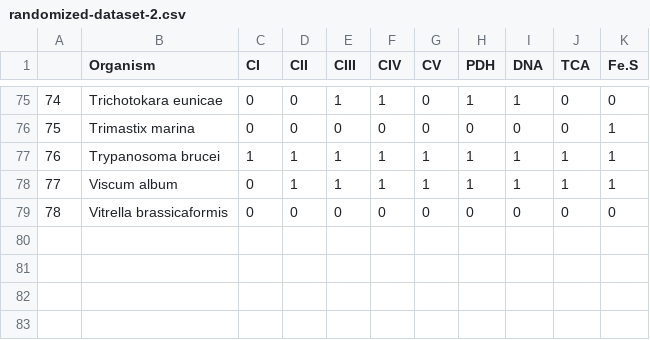
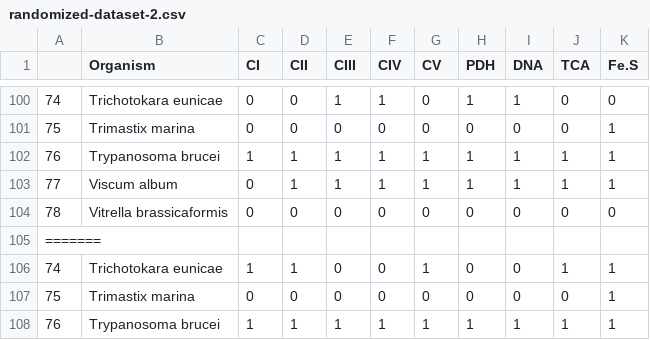
Before and after one commit to StochasticBiology/MROs, a CSV file: Results/HyperTraPS-uncertainty/randomized-dataset-2.csv, drawn as a sheet; only a part is shown, gaps mark what is left out; the diff covers the shown part only.

Commit message:
Ran the whole gamut again
- Ran HyperTraPS on full NCBI tree
- Ran HyperTraPS-CT on TimeTree tree
- Ran HyperTraPS on TimeTree tree
- Ran uncertainty analysis

```diff
--- a/Results/HyperTraPS-uncertainty/randomized-dataset-2.csv
+++ b/Results/HyperTraPS-uncertainty/randomized-dataset-2.csv
@@ -79 +104,5 @@
 "78","Vitrella brassicaformis",0,0,0,0,0,0,0,0,0
+=======
+"74","Trichotokara eunicae",1,1,0,0,1,0,0,1,1
+"75","Trimastix marina",0,0,0,0,0,0,0,0,1
+"76","Trypanosoma brucei",1,1,1,1,1,1,1,1,1
```
Also changed, not shown: 28 added rows elsewhere in this file, Results/HyperTraPS-uncertainty/randomized-dataset-1.csv, Results/HyperTraPS-uncertainty/randomized-dataset-6.csv, 31 other files.
